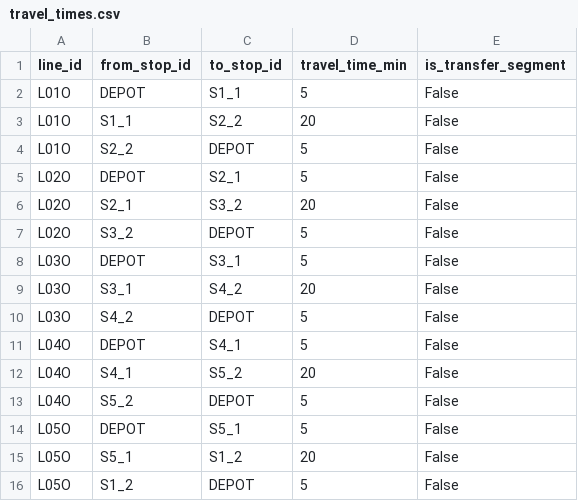
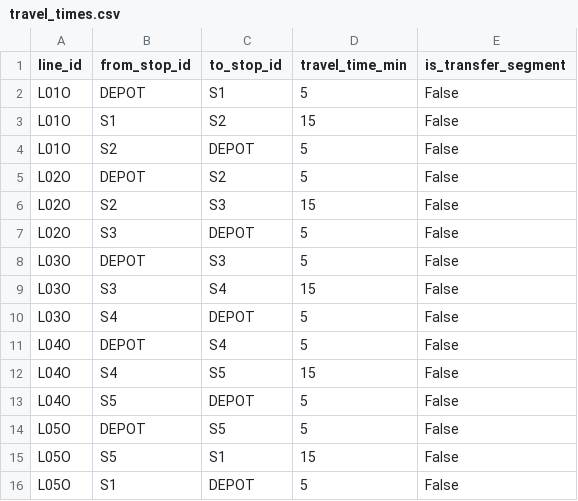
Before and after one commit to erdongmei100-beep/gonggong, a CSV file: data_complete/data_small/travel_times.csv, drawn as a sheet.

```diff
--- a/data_complete/data_small/travel_times.csv
+++ b/data_complete/data_small/travel_times.csv
@@ -1,16 +1,16 @@
 line_id,from_stop_id,to_stop_id,travel_time_min,is_transfer_segment
-L01O,DEPOT,S1_1,5,False
-L01O,S1_1,S2_2,20,False
-L01O,S2_2,DEPOT,5,False
-L02O,DEPOT,S2_1,5,False
-L02O,S2_1,S3_2,20,False
-L02O,S3_2,DEPOT,5,False
-L03O,DEPOT,S3_1,5,False
-L03O,S3_1,S4_2,20,False
-L03O,S4_2,DEPOT,5,False
-L04O,DEPOT,S4_1,5,False
-L04O,S4_1,S5_2,20,False
-L04O,S5_2,DEPOT,5,False
-L05O,DEPOT,S5_1,5,False
-L05O,S5_1,S1_2,20,False
-L05O,S1_2,DEPOT,5,False
+L01O,DEPOT,S1,5,False
+L01O,S1,S2,15,False
+L01O,S2,DEPOT,5,False
+L02O,DEPOT,S2,5,False
+L02O,S2,S3,15,False
+L02O,S3,DEPOT,5,False
+L03O,DEPOT,S3,5,False
+L03O,S3,S4,15,False
+L03O,S4,DEPOT,5,False
+L04O,DEPOT,S4,5,False
+L04O,S4,S5,15,False
+L04O,S5,DEPOT,5,False
+L05O,DEPOT,S5,5,False
+L05O,S5,S1,15,False
+L05O,S1,DEPOT,5,False
```
Also changed, not shown: data_complete/data_small/line_stop_assignments.csv, 21 other files.
